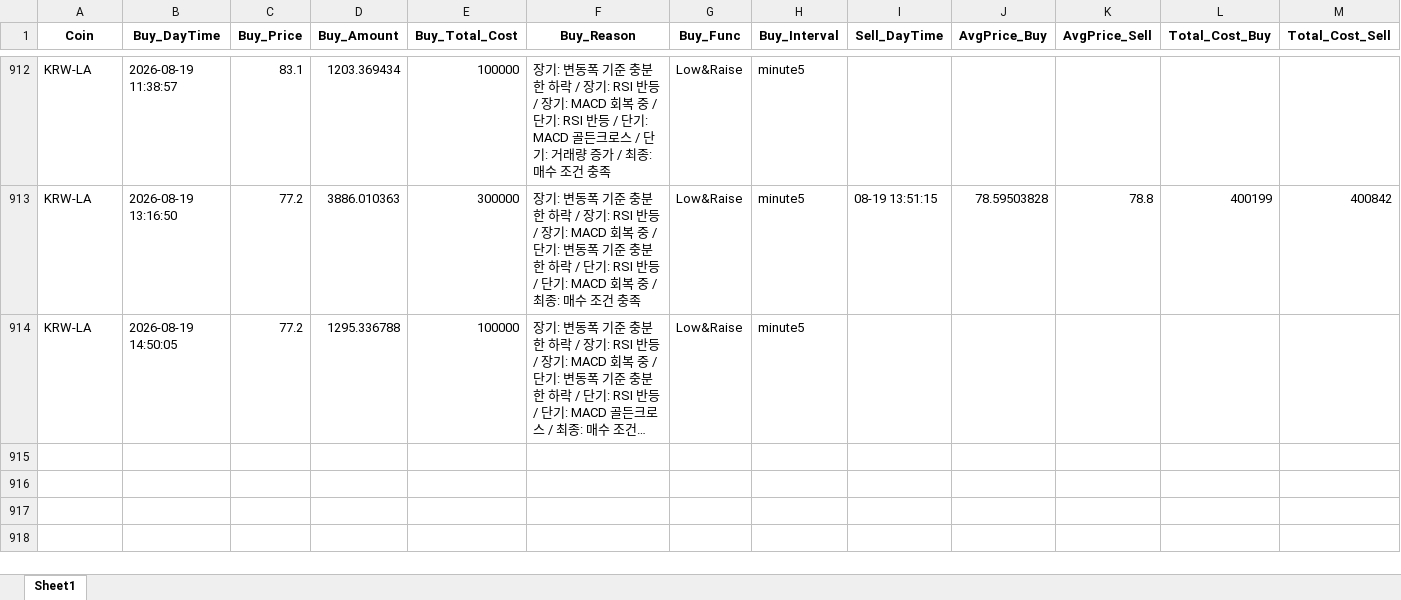
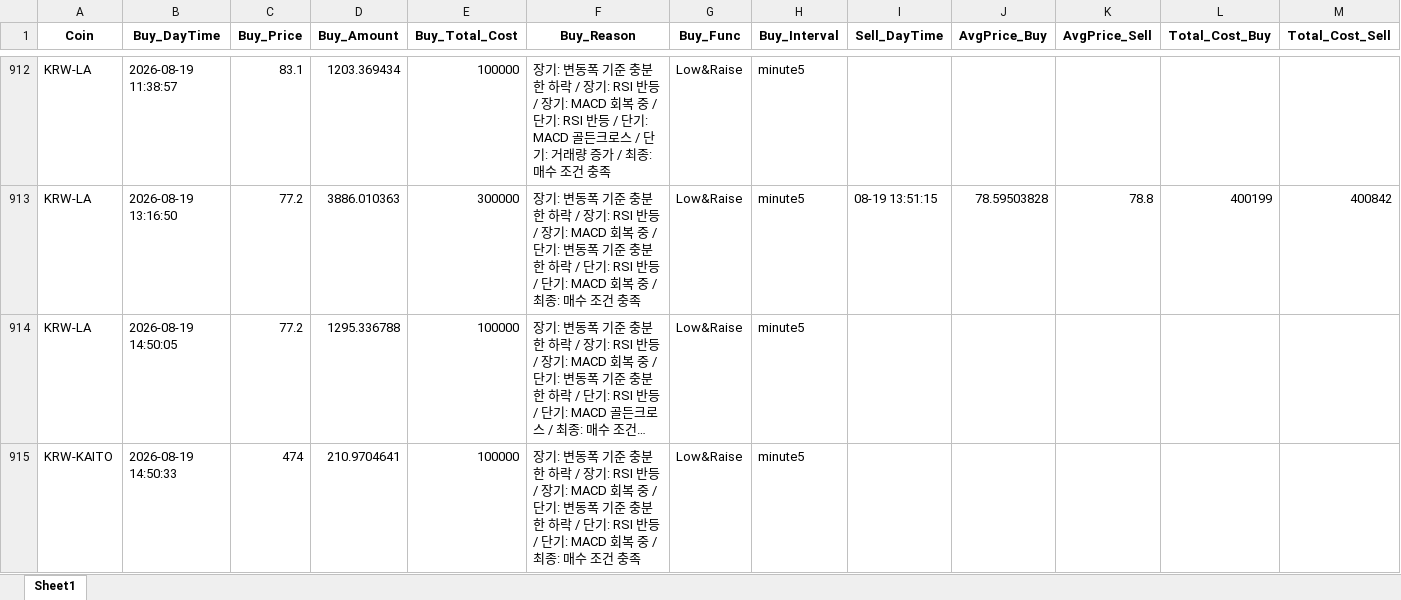
Before and after one commit to koala0111/koala0111.github.io, an Excel workbook: data/trade_data_log.xlsx, sheet Sheet1, drawn as a sheet; only a part is shown, gaps mark what is left out; long unchanged cells end in …; values as stored, in another font and other column widths than the file's, no borders; rows hold the shown columns only; the diff names each change by its address in the sheet, - before the commit and + after, or states it on an @@ line.

Commit message:
Update data/trade_data_log.xlsx (2026-08-19 14:50:35 KST) [skip ci]

```diff
--- a/data/trade_data_log.xlsx (sheet Sheet1)
+++ b/data/trade_data_log.xlsx (sheet Sheet1)
+row 915: KRW-KAITO | 2026-08-19 14:50:33 | 474 | 210.9704641 | 100000 | 장기: 변동폭 기준 충분한 하락 / 장기: RSI 반등 / 장기: MACD 회복 중 / 단기: 변동폭 기준 충분한 하락 / 단기: RSI 반등 / 단기: MACD 회복 중 / 최종: 매수 조건 충족 | Low&Raise | minute5
```
